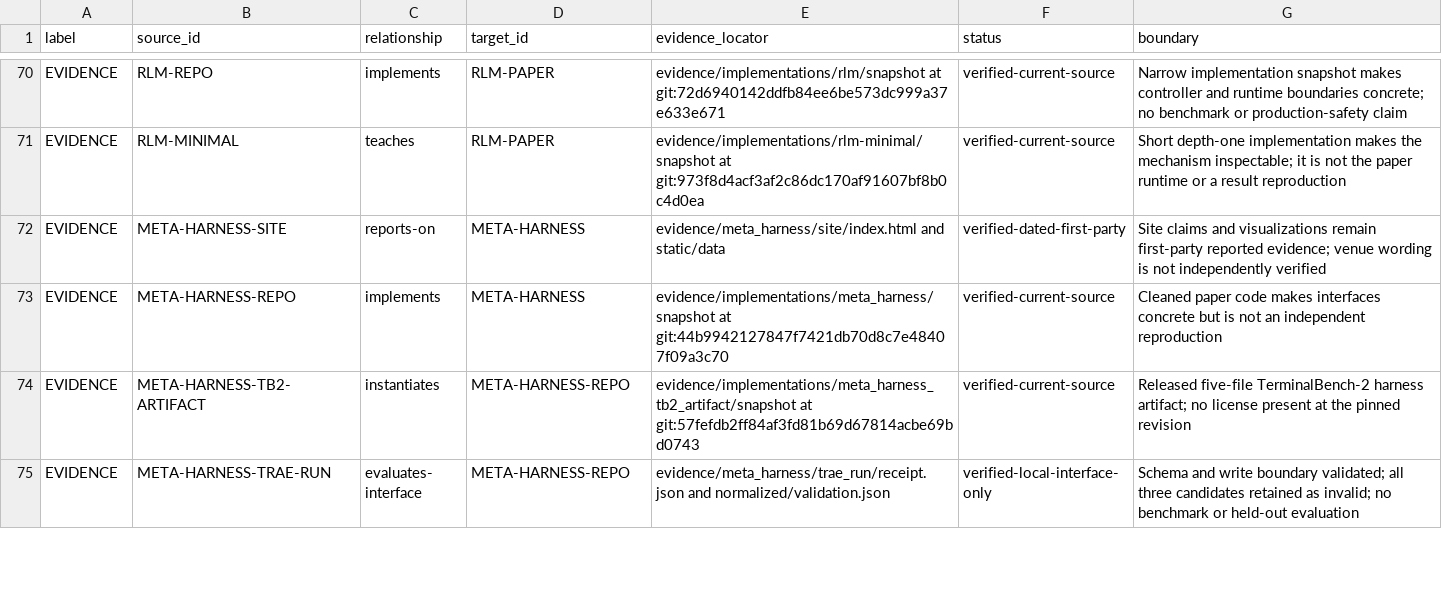
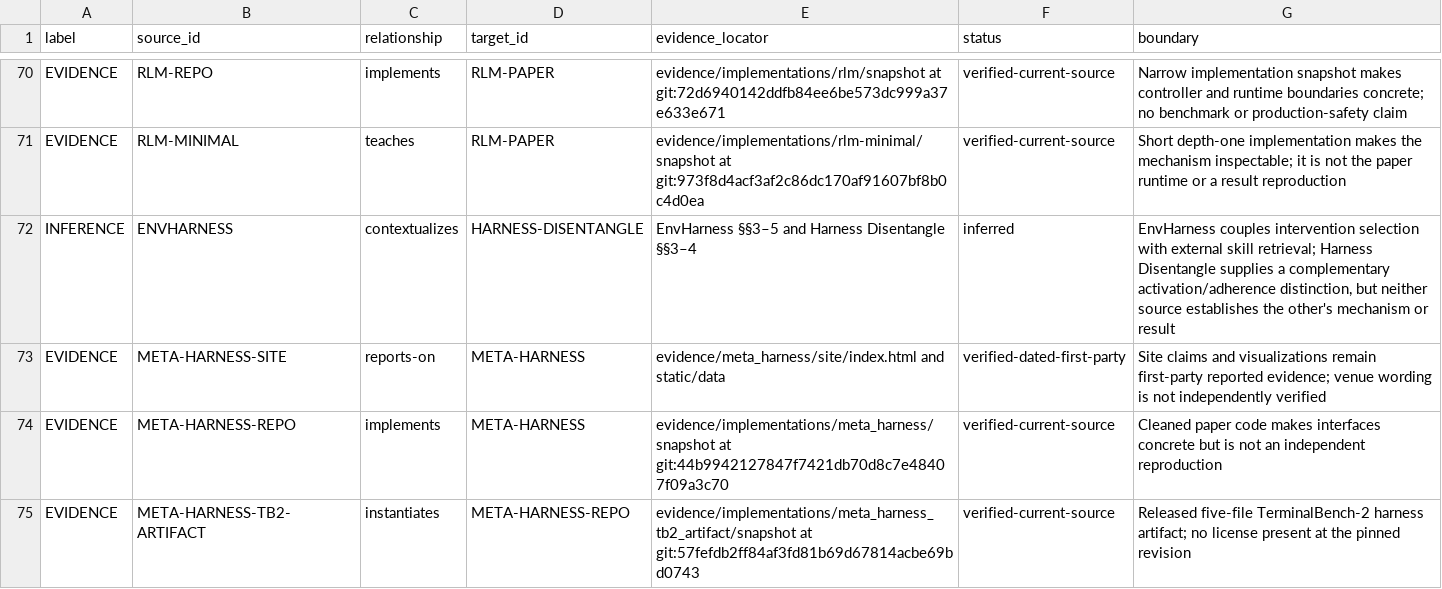
Before and after one commit to phi9t/harp, a TSV file: content/sources/evidence_graph.tsv, drawn as a sheet; only a part is shown, gaps mark what is left out; the shorter side is filled out with more unchanged rows.

```diff
--- a/content/sources/evidence_graph.tsv
+++ b/content/sources/evidence_graph.tsv
@@ -71,2 +71,3 @@ EVIDENCE	RLM-REPO	implements	RLM-PAPER	evidence/implementations/rlm/snapshot at
 EVIDENCE	RLM-MINIMAL	teaches	RLM-PAPER	evidence/implementations/rlm-minimal/snapshot at git:973f8d4acf3af2c86dc170af91607bf8b0c4d0ea	verified-current-source	Short depth-one implementation makes the mechanism inspectable; it is not the paper runtime or a result reproduction
+INFERENCE	ENVHARNESS	contextualizes	HARNESS-DISENTANGLE	EnvHarness §§3–5 and Harness Disentangle §§3–4	inferred	EnvHarness couples intervention selection with external skill retrieval; Harness Disentangle supplies a complementary activation/adherence distinction, but neither source establishes the other's mechanism or result
 EVIDENCE	META-HARNESS-SITE	reports-on	META-HARNESS	evidence/meta_harness/site/index.html and static/data	verified-dated-first-party	Site claims and visualizations remain first-party reported evidence; venue wording is not independently verified
```
Also changed, not shown: content/coverage-map.tsv, content/retained-concepts.tsv, 32 other files.
